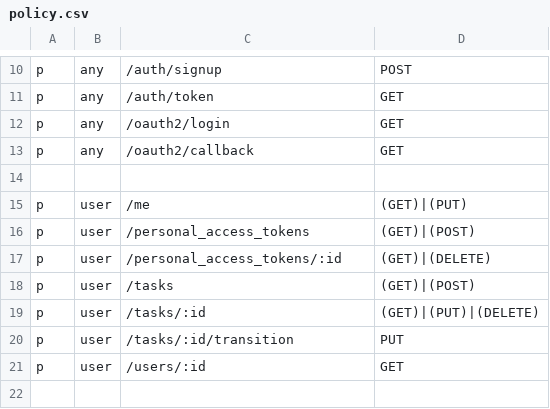
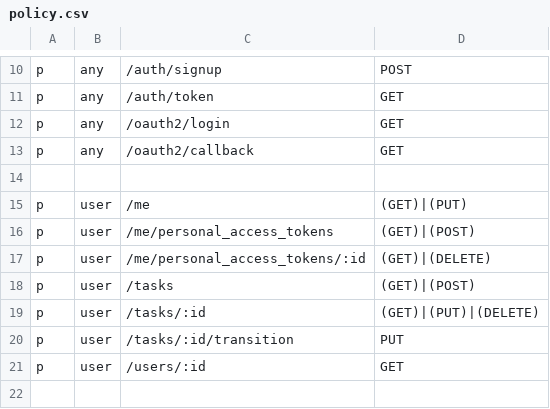
Before and after one commit to alexferl/echo-boilerplate, a CSV file: casbin/policy.csv, drawn as a sheet; only a part is shown, gaps mark what is left out.

```diff
--- a/casbin/policy.csv
+++ b/casbin/policy.csv
@@ -15,4 +15,4 @@ p, any, /oauth2/callback, GET
 p, user, /me, (GET)|(PUT)
-p, user, /personal_access_tokens, (GET)|(POST)
-p, user, /personal_access_tokens/:id, (GET)|(DELETE)
+p, user, /me/personal_access_tokens, (GET)|(POST)
+p, user, /me/personal_access_tokens/:id, (GET)|(DELETE)
 p, user, /tasks, (GET)|(POST)
```
Also changed, not shown: 14 other files.
